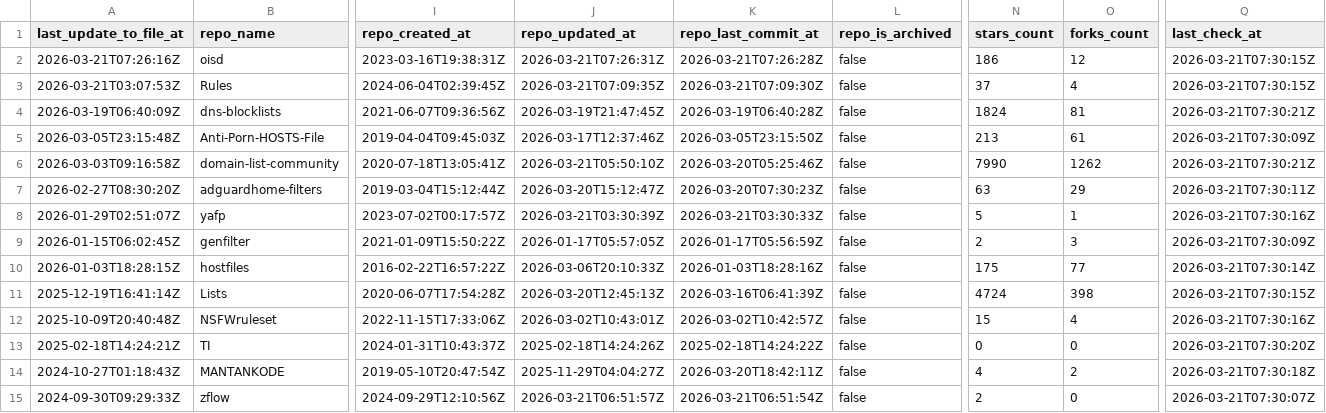
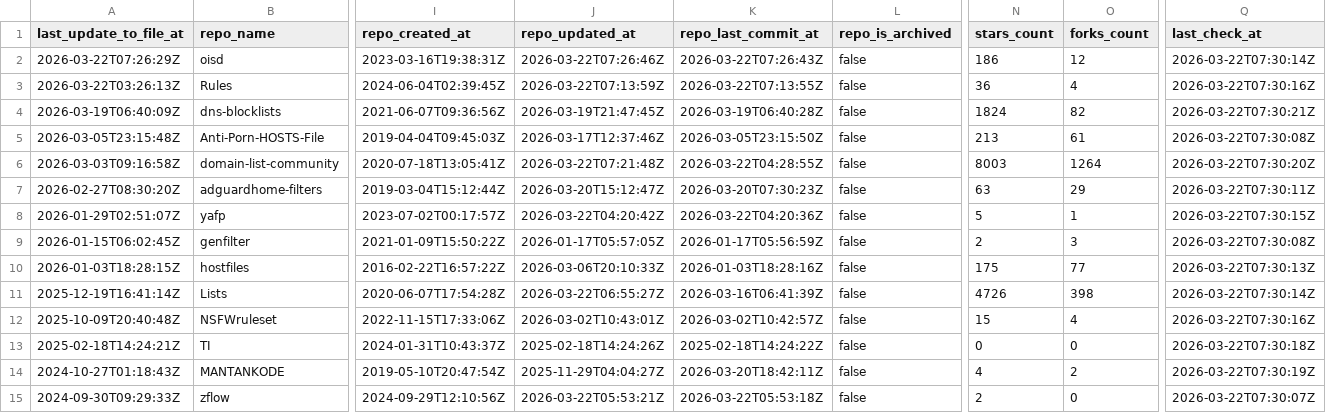
Before and after one commit to omkar861856/porn-domains, a CSV file: blacklist/bl-sources.csv, drawn as a sheet; only a part is shown, gaps mark what is left out; the diff covers the shown part only; the diff names each change by its address in the sheet, - before the commit and + after, or states it on an @@ line.

Commit message:
[AUTO] Rebuild CSV files for sources
Runtime: 00h:00m:21s

```diff
--- a/blacklist/bl-sources.csv
+++ b/blacklist/bl-sources.csv
-A2 (last_update_to_file_at): 2026-03-21T07:26:16Z
+A2 (last_update_to_file_at): 2026-03-22T07:26:29Z
-J2 (repo_updated_at): 2026-03-21T07:26:31Z
+J2 (repo_updated_at): 2026-03-22T07:26:46Z
-K2 (repo_last_commit_at): 2026-03-21T07:26:28Z
+K2 (repo_last_commit_at): 2026-03-22T07:26:43Z
-Q2 (last_check_at): 2026-03-21T07:30:15Z
+Q2 (last_check_at): 2026-03-22T07:30:14Z
-A3 (last_update_to_file_at): 2026-03-21T03:07:53Z
+A3 (last_update_to_file_at): 2026-03-22T03:26:13Z
-J3 (repo_updated_at): 2026-03-21T07:09:35Z
+J3 (repo_updated_at): 2026-03-22T07:13:59Z
-K3 (repo_last_commit_at): 2026-03-21T07:09:30Z
+K3 (repo_last_commit_at): 2026-03-22T07:13:55Z
-N3 (stars_count): 37
+N3 (stars_count): 36
-Q3 (last_check_at): 2026-03-21T07:30:15Z
+Q3 (last_check_at): 2026-03-22T07:30:16Z
-O4 (forks_count): 81
+O4 (forks_count): 82
-Q4 (last_check_at): 2026-03-21T07:30:21Z
+Q4 (last_check_at): 2026-03-22T07:30:21Z
-Q5 (last_check_at): 2026-03-21T07:30:09Z
+Q5 (last_check_at): 2026-03-22T07:30:08Z
-J6 (repo_updated_at): 2026-03-21T05:50:10Z
+J6 (repo_updated_at): 2026-03-22T07:21:48Z
-K6 (repo_last_commit_at): 2026-03-20T05:25:46Z
+K6 (repo_last_commit_at): 2026-03-22T04:28:55Z
-N6 (stars_count): 7990
+N6 (stars_count): 8003
-O6 (forks_count): 1262
+O6 (forks_count): 1264
-Q6 (last_check_at): 2026-03-21T07:30:21Z
+Q6 (last_check_at): 2026-03-22T07:30:20Z
-Q7 (last_check_at): 2026-03-21T07:30:11Z
+Q7 (last_check_at): 2026-03-22T07:30:11Z
-J8 (repo_updated_at): 2026-03-21T03:30:39Z
+J8 (repo_updated_at): 2026-03-22T04:20:42Z
-K8 (repo_last_commit_at): 2026-03-21T03:30:33Z
+K8 (repo_last_commit_at): 2026-03-22T04:20:36Z
-Q8 (last_check_at): 2026-03-21T07:30:16Z
+Q8 (last_check_at): 2026-03-22T07:30:15Z
-Q9 (last_check_at): 2026-03-21T07:30:09Z
+Q9 (last_check_at): 2026-03-22T07:30:08Z
-Q10 (last_check_at): 2026-03-21T07:30:14Z
+Q10 (last_check_at): 2026-03-22T07:30:13Z
-J11 (repo_updated_at): 2026-03-20T12:45:13Z
+J11 (repo_updated_at): 2026-03-22T06:55:27Z
-N11 (stars_count): 4724
+N11 (stars_count): 4726
-Q11 (last_check_at): 2026-03-21T07:30:15Z
+Q11 (last_check_at): 2026-03-22T07:30:14Z
-Q12 (last_check_at): 2026-03-21T07:30:16Z
+Q12 (last_check_at): 2026-03-22T07:30:16Z
-Q13 (last_check_at): 2026-03-21T07:30:20Z
+Q13 (last_check_at): 2026-03-22T07:30:18Z
-Q14 (last_check_at): 2026-03-21T07:30:18Z
+Q14 (last_check_at): 2026-03-22T07:30:19Z
-J15 (repo_updated_at): 2026-03-21T06:51:57Z
+J15 (repo_updated_at): 2026-03-22T05:53:21Z
-K15 (repo_last_commit_at): 2026-03-21T06:51:54Z
+K15 (repo_last_commit_at): 2026-03-22T05:53:18Z
-Q15 (last_check_at): 2026-03-21T07:30:07Z
+Q15 (last_check_at): 2026-03-22T07:30:07Z
```
Also changed, not shown: 30 edited cells elsewhere in this file.
